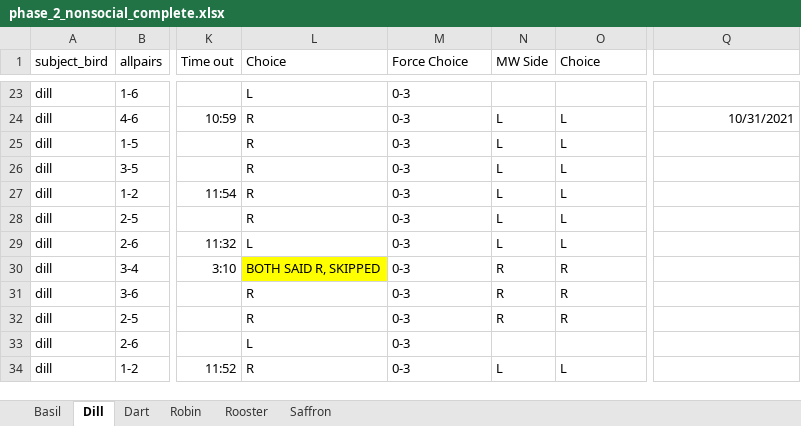
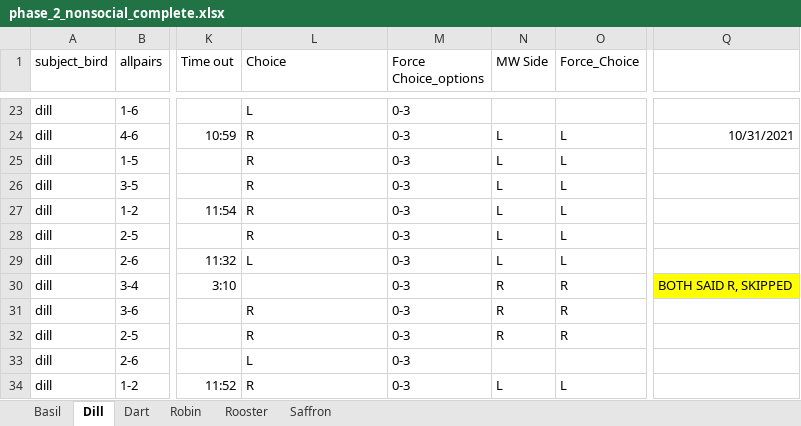
Before and after one commit to londonwolff/biology_letters_paper, an Excel workbook: data/phase_2_nonsocial_complete.xlsx, sheet Dill, drawn as a sheet; only a part is shown, gaps mark what is left out; values as stored, in another font and other column widths than the file's, no borders; the diff names each change by its address in the sheet, - before the commit and + after, or states it on an @@ line.

Commit message:
Fix Dill's data column name

```diff
--- a/data/phase_2_nonsocial_complete.xlsx (sheet Dill)
+++ b/data/phase_2_nonsocial_complete.xlsx (sheet Dill)
-M1: Force Choice
+M1: Force Choice_options
-O1: Choice
+O1: Force_Choice
-L30 (Choice): BOTH SAID R, SKIPPED
+L30 (Choice): (empty)
-L30 fill: #FFFF00
+L30 fill: none
-Q30: (empty)
+Q30: BOTH SAID R, SKIPPED
-Q30 fill: none
+Q30 fill: #FFFF00
```
Also changed, not shown: 3 other files.
